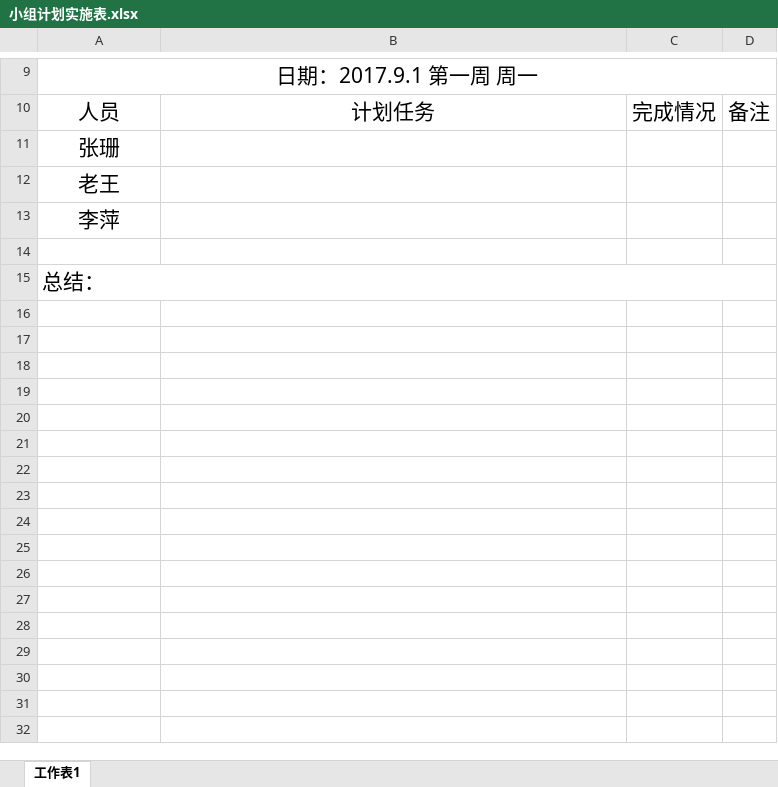
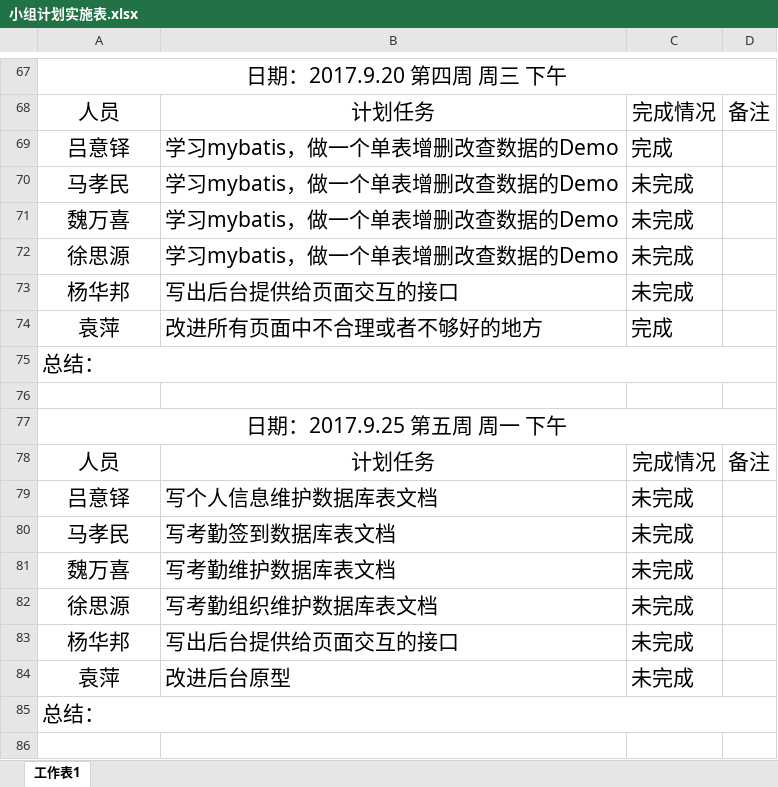
Before and after one commit to yanghuabang/FCSAPP01, an Excel workbook: 资料/小组计划实施表.xlsx, sheet 工作表1, drawn as a sheet; only a part is shown, gaps mark what is left out; values as stored, in another font and other column widths than the file's, no borders; removed rows and columns are numbered as before the commit, all else as after; the diff covers the shown part only; the diff names each change by its address in the sheet, - before the commit and + after, or states it on an @@ line.

```diff
--- a/资料/小组计划实施表.xlsx (sheet 工作表1)
+++ b/资料/小组计划实施表.xlsx (sheet 工作表1)
-A67: 日期：2017.9.1 第一周 周一
+A67: 日期：2017.9.20 第四周 周三 下午
-row 11: 张珊
-row 12: 老王
+row 69: 吕意铎 | 学习mybatis，做一个单表增删改查数据的Demo | 完成
+row 70: 马孝民 | 学习mybatis，做一个单表增删改查数据的Demo | 未完成
+row 71: 魏万喜 | 学习mybatis，做一个单表增删改查数据的Demo | 未完成
+row 72: 徐思源 | 学习mybatis，做一个单表增删改查数据的Demo | 未完成
+row 73: 杨华邦 | 写出后台提供给页面交互的接口 | 未完成
+row 74: 袁萍 | 改进所有页面中不合理或者不够好的地方 | 完成
-A75: 李萍
+A75: 总结：
-A75 alignment: center
+A75 alignment: left
+A75:D75 merged
+row 77: 日期：2017.9.25 第五周 周一 下午
+row 78: 人员 | 计划任务 | 完成情况 | 备注
+row 79: 吕意铎 | 写个人信息维护数据库表文档 | 未完成
+row 80: 马孝民 | 写考勤签到数据库表文档 | 未完成
+row 81: 魏万喜 | 写考勤维护数据库表文档 | 未完成
+row 82: 徐思源 | 写考勤组织维护数据库表文档 | 未完成
+row 83: 杨华邦 | 写出后台提供给页面交互的接口 | 未完成
+row 84: 袁萍 | 改进后台原型 | 未完成
+row 86: (empty)
```
Also changed, not shown: 107 added rows, 4 edited cells, cell formats and merged cells elsewhere in this sheet, 10 other files.
